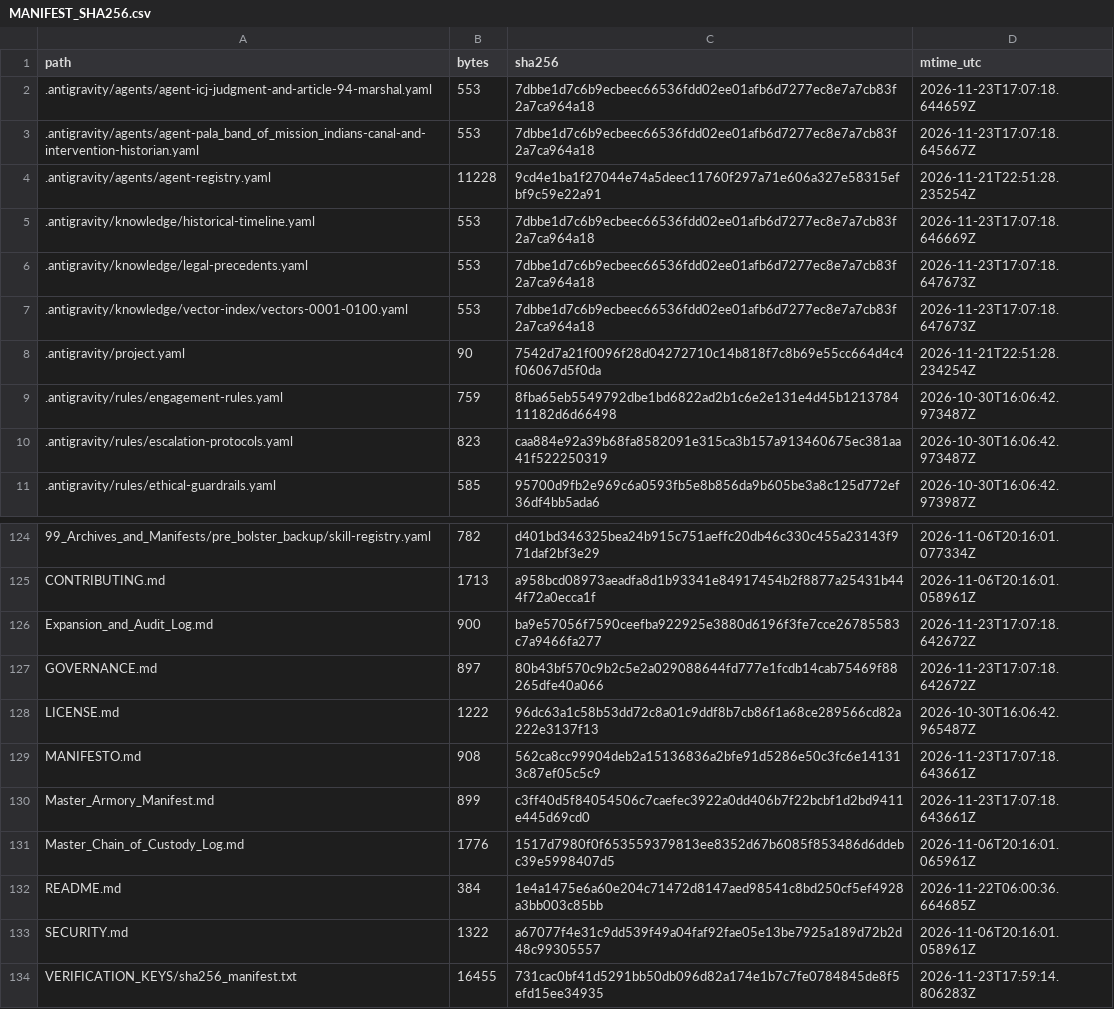
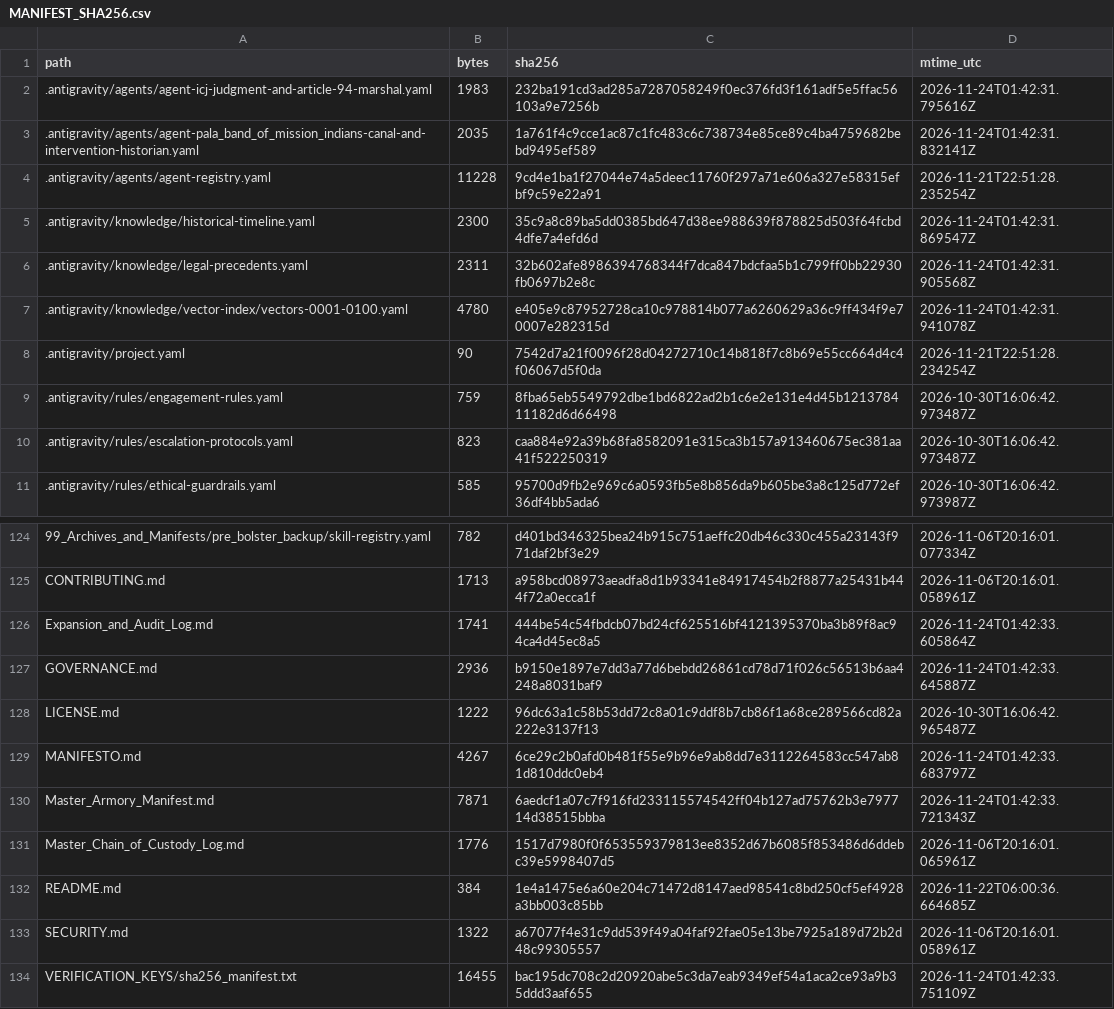
Before and after one commit to GlobalRestitutionAlliance/turtle-island-us-ca-pala-band-of-mission-indians-master-litigation, a CSV file: 99_Archives_and_Manifests/MANIFEST_SHA256.csv, drawn as a sheet; only a part is shown, gaps mark what is left out; the diff covers the shown part only.

```diff
--- a/99_Archives_and_Manifests/MANIFEST_SHA256.csv
+++ b/99_Archives_and_Manifests/MANIFEST_SHA256.csv
@@ -1,8 +1,8 @@
 path,bytes,sha256,mtime_utc
-.antigravity/agents/agent-icj-judgment-and-article-94-marshal.yaml,553,7dbbe1d7c6b9ecbeec66536fdd02ee01afb6d7277ec8e7a7cb83f2a7ca964a18,2026-11-23T17:07:18.644659Z
-.antigravity/agents/agent-pala_band_of_mission_indians-canal-and-intervention-historian.yaml,553,7dbbe1d7c6b9ecbeec66536fdd02ee01afb6d7277ec8e7a7cb83f2a7ca964a18,2026-11-23T17:07:18.645667Z
+.antigravity/agents/agent-icj-judgment-and-article-94-marshal.yaml,1983,232ba191cd3ad285a7287058249f0ec376fd3f161adf5e5ffac56103a9e7256b,2026-11-24T01:42:31.795616Z
+.antigravity/agents/agent-pala_band_of_mission_indians-canal-and-intervention-historian.yaml,2035,1a761f4c9cce1ac87c1fc483c6c738734e85ce89c4ba4759682bebd9495ef589,2026-11-24T01:42:31.832141Z
 .antigravity/agents/agent-registry.yaml,11228,9cd4e1ba1f27044e74a5deec11760f297a71e606a327e58315efbf9c59e22a91,2026-11-21T22:51:28.235254Z
-.antigravity/knowledge/historical-timeline.yaml,553,7dbbe1d7c6b9ecbeec66536fdd02ee01afb6d7277ec8e7a7cb83f2a7ca964a18,2026-11-23T17:07:18.646669Z
-.antigravity/knowledge/legal-precedents.yaml,553,7dbbe1d7c6b9ecbeec66536fdd02ee01afb6d7277ec8e7a7cb83f2a7ca964a18,2026-11-23T17:07:18.647673Z
-.antigravity/knowledge/vector-index/vectors-0001-0100.yaml,553,7dbbe1d7c6b9ecbeec66536fdd02ee01afb6d7277ec8e7a7cb83f2a7ca964a18,2026-11-23T17:07:18.647673Z
+.antigravity/knowledge/historical-timeline.yaml,2300,35c9a8c89ba5dd0385bd647d38ee988639f878825d503f64fcbd4dfe7a4efd6d,2026-11-24T01:42:31.869547Z
+.antigravity/knowledge/legal-precedents.yaml,2311,32b602afe8986394768344f7dca847bdcfaa5b1c799ff0bb22930fb0697b2e8c,2026-11-24T01:42:31.905568Z
+.antigravity/knowledge/vector-index/vectors-0001-0100.yaml,4780,e405e9c87952728ca10c978814b077a6260629a36c9ff434f9e70007e282315d,2026-11-24T01:42:31.941078Z
 .antigravity/project.yaml,90,7542d7a21f0096f28d04272710c14b818f7c8b69e55cc664d4c4f06067d5f0da,2026-11-21T22:51:28.234254Z
@@ -125,7 +125,7 @@ path,bytes,sha256,mtime_utc
 CONTRIBUTING.md,1713,a958bcd08973aeadfa8d1b93341e84917454b2f8877a25431b444f72a0ecca1f,2026-11-06T20:16:01.058961Z
-Expansion_and_Audit_Log.md,900,ba9e57056f7590ceefba922925e3880d6196f3fe7cce26785583c7a9466fa277,2026-11-23T17:07:18.642672Z
-GOVERNANCE.md,897,80b43bf570c9b2c5e2a029088644fd777e1fcdb14cab75469f88265dfe40a066,2026-11-23T17:07:18.642672Z
+Expansion_and_Audit_Log.md,1741,444be54c54fbdcb07bd24cf625516bf4121395370ba3b89f8ac94ca4d45ec8a5,2026-11-24T01:42:33.605864Z
+GOVERNANCE.md,2936,b9150e1897e7dd3a77d6bebdd26861cd78d71f026c56513b6aa4248a8031baf9,2026-11-24T01:42:33.645887Z
 LICENSE.md,1222,96dc63a1c58b53dd72c8a01c9ddf8b7cb86f1a68ce289566cd82a222e3137f13,2026-10-30T16:06:42.965487Z
-MANIFESTO.md,908,562ca8cc99904deb2a15136836a2bfe91d5286e50c3fc6e141313c87ef05c5c9,2026-11-23T17:07:18.643661Z
-Master_Armory_Manifest.md,899,c3ff40d5f84054506c7caefec3922a0dd406b7f22bcbf1d2bd9411e445d69cd0,2026-11-23T17:07:18.643661Z
+MANIFESTO.md,4267,6ce29c2b0afd0b481f55e9b96e9ab8dd7e3112264583cc547ab81d810ddc0eb4,2026-11-24T01:42:33.683797Z
+Master_Armory_Manifest.md,7871,6aedcf1a07c7f916fd233115574542ff04b127ad75762b3e797714d38515bbba,2026-11-24T01:42:33.721343Z
 Master_Chain_of_Custody_Log.md,1776,1517d7980f0f653559379813ee8352d67b6085f853486d6ddebc39e5998407d5,2026-11-06T20:16:01.065961Z
@@ -133,2 +133,2 @@ README.md,384,1e4a1475e6a60e204c71472d8147aed98541c8bd250cf5ef4928a3bb003c85bb,2
 SECURITY.md,1322,a67077f4e31c9dd539f49a04faf92fae05e13be7925a189d72b2d48c99305557,2026-11-06T20:16:01.058961Z
-VERIFICATION_KEYS/sha256_manifest.txt,16455,731cac0bf41d5291bb50db096d82a174e1b7c7fe0784845de8f5efd15ee34935,2026-11-23T17:59:14.806283Z
+VERIFICATION_KEYS/sha256_manifest.txt,16455,bac195dc708c2d20920abe5c3da7eab9349ef54a1aca2ce93a9b35ddd3aaf655,2026-11-24T01:42:33.751109Z
```
Also changed, not shown: 81 edited cells elsewhere in this file, 37 other files.
